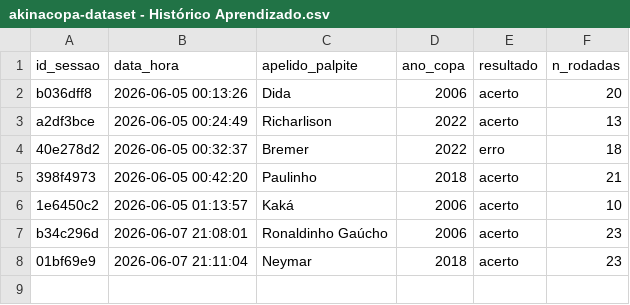
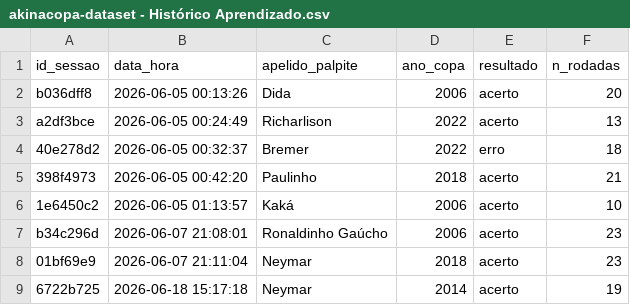
Before and after one commit to ericfabricio7/meuhexa-projeto, a CSV file: data/akinacopa-dataset - Histórico Aprendizado.csv, drawn as a sheet.

```diff
--- a/data/akinacopa-dataset - Histórico Aprendizado.csv
+++ b/data/akinacopa-dataset - Histórico Aprendizado.csv
@@ -8 +8,2 @@ b34c296d,2026-06-07 21:08:01,Ronaldinho Gaúcho,2006,acerto,23
 01bf69e9,2026-06-07 21:11:04,Neymar,2018,acerto,23
+6722b725,2026-06-18 15:17:18,Neymar,2014,acerto,19
```
Also changed, not shown: 4 other files.
